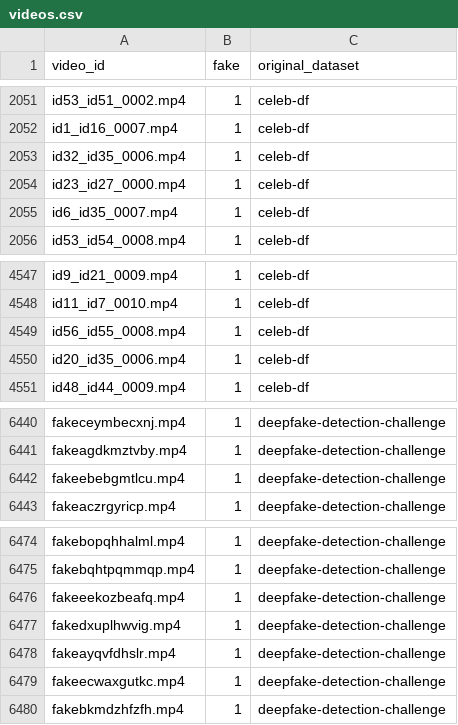
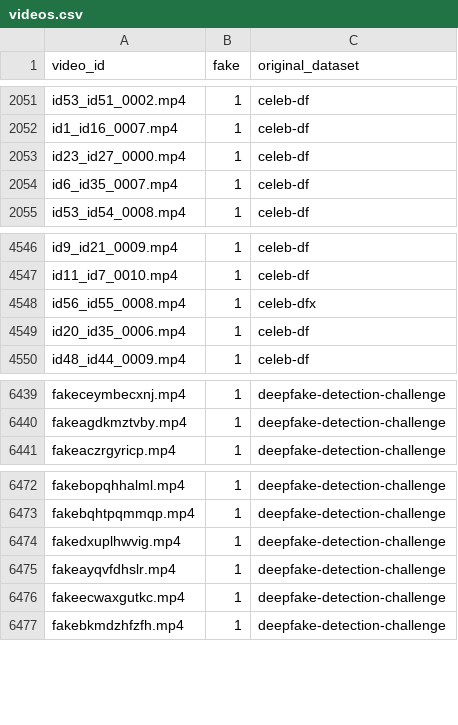
Before and after one commit to angelicagardner/ensemble-cnn-deepfakes-detection, a CSV file: data/videos/videos.csv, drawn as a sheet; only a part is shown, gaps mark what is left out.

```diff
--- a/data/videos/videos.csv
+++ b/data/videos/videos.csv
@@ -2052,3 +2052,2 @@ id53_id51_0002.mp4,1,celeb-df
 id1_id16_0007.mp4,1,celeb-df
-id32_id35_0006.mp4,1,celeb-df
 id23_id27_0000.mp4,1,celeb-df
@@ -4548,3 +4547,3 @@ id9_id21_0009.mp4,1,celeb-df
 id11_id7_0010.mp4,1,celeb-df
-id56_id55_0008.mp4,1,celeb-df
+id56_id55_0008.mp4,1,celeb-dfx
 id20_id35_0006.mp4,1,celeb-df
@@ -6441,3 +6440,2 @@ fakeceymbecxnj.mp4,1,deepfake-detection-challenge
 fakeagdkmztvby.mp4,1,deepfake-detection-challenge
-fakeebebgmtlcu.mp4,1,deepfake-detection-challenge
 fakeaczrgyricp.mp4,1,deepfake-detection-challenge
@@ -6475,3 +6473,2 @@ fakebopqhhalml.mp4,1,deepfake-detection-challenge
 fakebqhtpqmmqp.mp4,1,deepfake-detection-challenge
-fakeeekozbeafq.mp4,1,deepfake-detection-challenge
 fakedxuplhwvig.mp4,1,deepfake-detection-challenge
```
Also changed, not shown: 5 other files.
